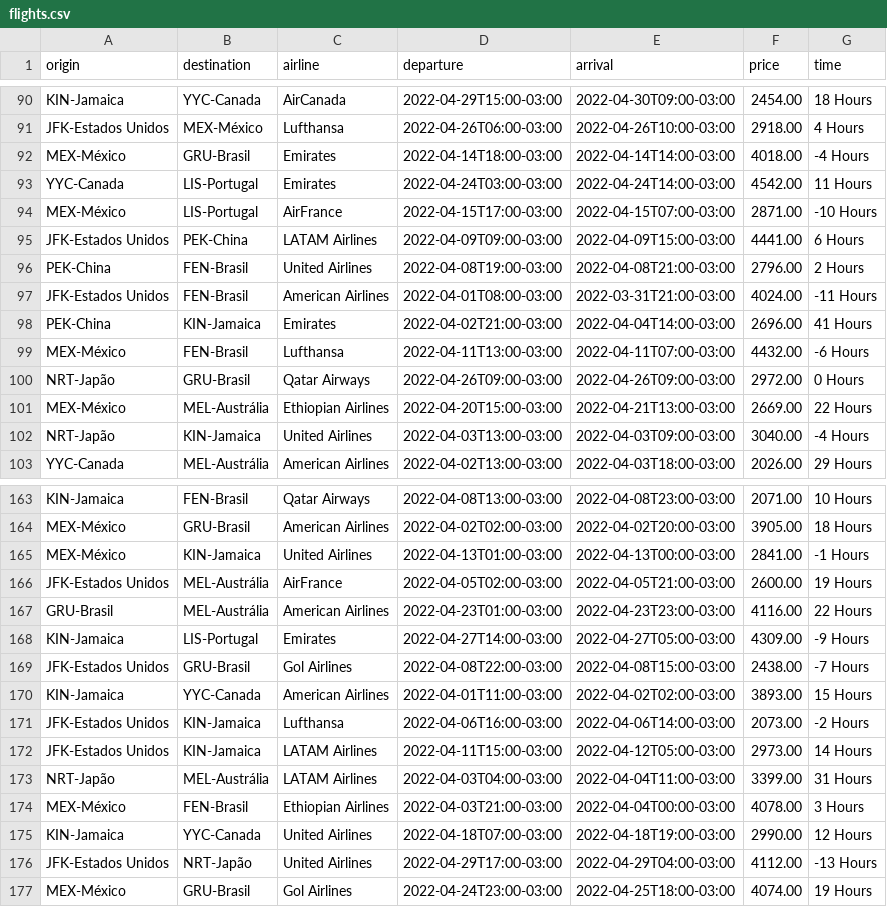
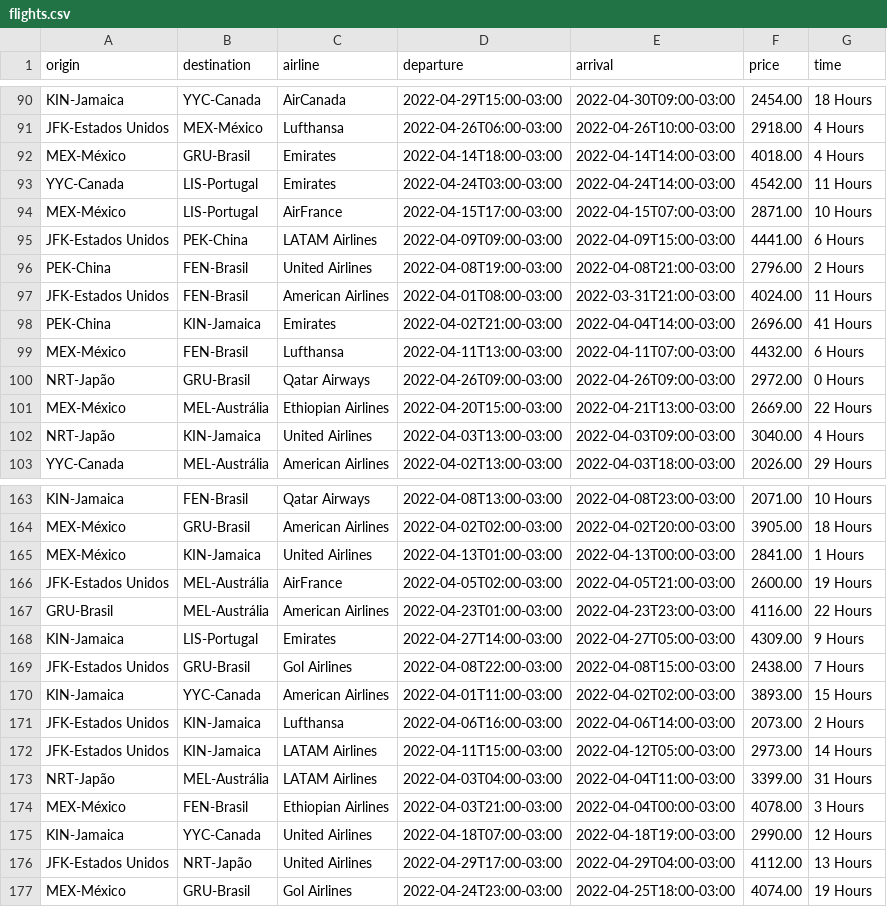
Before and after one commit to Cassiobsk8/LetsCode, a CSV file: src/Tecnicas/Projeto/Saida/flights.csv, drawn as a sheet; only a part is shown, gaps mark what is left out; the diff covers the shown part only.

```diff
--- a/src/Tecnicas/Projeto/Saida/flights.csv
+++ b/src/Tecnicas/Projeto/Saida/flights.csv
@@ -91,13 +91,13 @@ KIN-Jamaica;YYC-Canada;AirCanada;2022-04-29T15:00-03:00;2022-04-30T09:00-03:00;2
 JFK-Estados Unidos;MEX-México;Lufthansa;2022-04-26T06:00-03:00;2022-04-26T10:00-03:00;2918.00;4 Hours
-MEX-México;GRU-Brasil;Emirates;2022-04-14T18:00-03:00;2022-04-14T14:00-03:00;4018.00;-4 Hours
+MEX-México;GRU-Brasil;Emirates;2022-04-14T18:00-03:00;2022-04-14T14:00-03:00;4018.00;4 Hours
 YYC-Canada;LIS-Portugal;Emirates;2022-04-24T03:00-03:00;2022-04-24T14:00-03:00;4542.00;11 Hours
-MEX-México;LIS-Portugal;AirFrance;2022-04-15T17:00-03:00;2022-04-15T07:00-03:00;2871.00;-10 Hours
+MEX-México;LIS-Portugal;AirFrance;2022-04-15T17:00-03:00;2022-04-15T07:00-03:00;2871.00;10 Hours
 JFK-Estados Unidos;PEK-China;LATAM Airlines;2022-04-09T09:00-03:00;2022-04-09T15:00-03:00;4441.00;6 Hours
 PEK-China;FEN-Brasil;United Airlines;2022-04-08T19:00-03:00;2022-04-08T21:00-03:00;2796.00;2 Hours
-JFK-Estados Unidos;FEN-Brasil;American Airlines;2022-04-01T08:00-03:00;2022-03-31T21:00-03:00;4024.00;-11 Hours
+JFK-Estados Unidos;FEN-Brasil;American Airlines;2022-04-01T08:00-03:00;2022-03-31T21:00-03:00;4024.00;11 Hours
 PEK-China;KIN-Jamaica;Emirates;2022-04-02T21:00-03:00;2022-04-04T14:00-03:00;2696.00;41 Hours
-MEX-México;FEN-Brasil;Lufthansa;2022-04-11T13:00-03:00;2022-04-11T07:00-03:00;4432.00;-6 Hours
+MEX-México;FEN-Brasil;Lufthansa;2022-04-11T13:00-03:00;2022-04-11T07:00-03:00;4432.00;6 Hours
 NRT-Japão;GRU-Brasil;Qatar Airways;2022-04-26T09:00-03:00;2022-04-26T09:00-03:00;2972.00;0 Hours
 MEX-México;MEL-Austrália;Ethiopian Airlines;2022-04-20T15:00-03:00;2022-04-21T13:00-03:00;2669.00;22 Hours
-NRT-Japão;KIN-Jamaica;United Airlines;2022-04-03T13:00-03:00;2022-04-03T09:00-03:00;3040.00;-4 Hours
+NRT-Japão;KIN-Jamaica;United Airlines;2022-04-03T13:00-03:00;2022-04-03T09:00-03:00;3040.00;4 Hours
 YYC-Canada;MEL-Austrália;American Airlines;2022-04-02T13:00-03:00;2022-04-03T18:00-03:00;2026.00;29 Hours
@@ -164,9 +164,9 @@ KIN-Jamaica;FEN-Brasil;Qatar Airways;2022-04-08T13:00-03:00;2022-04-08T23:00-03:
 MEX-México;GRU-Brasil;American Airlines;2022-04-02T02:00-03:00;2022-04-02T20:00-03:00;3905.00;18 Hours
-MEX-México;KIN-Jamaica;United Airlines;2022-04-13T01:00-03:00;2022-04-13T00:00-03:00;2841.00;-1 Hours
+MEX-México;KIN-Jamaica;United Airlines;2022-04-13T01:00-03:00;2022-04-13T00:00-03:00;2841.00;1 Hours
 JFK-Estados Unidos;MEL-Austrália;AirFrance;2022-04-05T02:00-03:00;2022-04-05T21:00-03:00;2600.00;19 Hours
 GRU-Brasil;MEL-Austrália;American Airlines;2022-04-23T01:00-03:00;2022-04-23T23:00-03:00;4116.00;22 Hours
-KIN-Jamaica;LIS-Portugal;Emirates;2022-04-27T14:00-03:00;2022-04-27T05:00-03:00;4309.00;-9 Hours
-JFK-Estados Unidos;GRU-Brasil;Gol Airlines;2022-04-08T22:00-03:00;2022-04-08T15:00-03:00;2438.00;-7 Hours
+KIN-Jamaica;LIS-Portugal;Emirates;2022-04-27T14:00-03:00;2022-04-27T05:00-03:00;4309.00;9 Hours
+JFK-Estados Unidos;GRU-Brasil;Gol Airlines;2022-04-08T22:00-03:00;2022-04-08T15:00-03:00;2438.00;7 Hours
 KIN-Jamaica;YYC-Canada;American Airlines;2022-04-01T11:00-03:00;2022-04-02T02:00-03:00;3893.00;15 Hours
-JFK-Estados Unidos;KIN-Jamaica;Lufthansa;2022-04-06T16:00-03:00;2022-04-06T14:00-03:00;2073.00;-2 Hours
+JFK-Estados Unidos;KIN-Jamaica;Lufthansa;2022-04-06T16:00-03:00;2022-04-06T14:00-03:00;2073.00;2 Hours
 JFK-Estados Unidos;KIN-Jamaica;LATAM Airlines;2022-04-11T15:00-03:00;2022-04-12T05:00-03:00;2973.00;14 Hours
@@ -175,3 +175,3 @@ MEX-México;FEN-Brasil;Ethiopian Airlines;2022-04-03T21:00-03:00;2022-04-04T00:0
 KIN-Jamaica;YYC-Canada;United Airlines;2022-04-18T07:00-03:00;2022-04-18T19:00-03:00;2990.00;12 Hours
-JFK-Estados Unidos;NRT-Japão;United Airlines;2022-04-29T17:00-03:00;2022-04-29T04:00-03:00;4112.00;-13 Hours
+JFK-Estados Unidos;NRT-Japão;United Airlines;2022-04-29T17:00-03:00;2022-04-29T04:00-03:00;4112.00;13 Hours
 MEX-México;GRU-Brasil;Gol Airlines;2022-04-24T23:00-03:00;2022-04-25T18:00-03:00;4074.00;19 Hours
```
Also changed, not shown: 57 edited cells elsewhere in this file, 3 other files.
